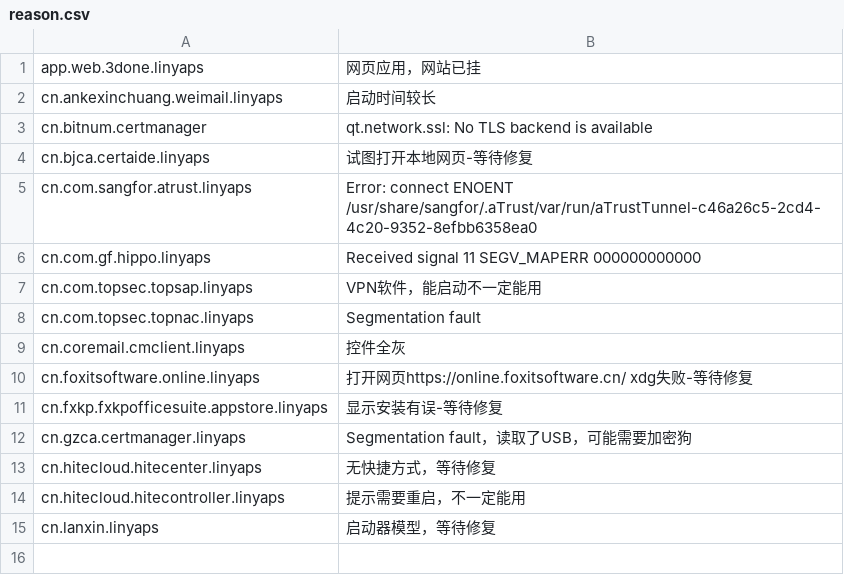
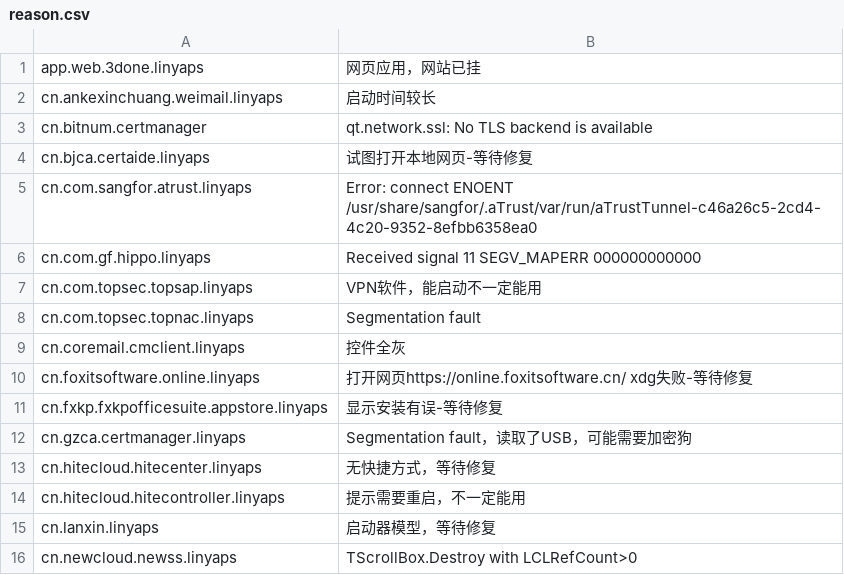
Before and after one commit to System233/linglong-builder, a CSV file: reason.csv, drawn as a sheet; the diff names each change by its address in the sheet, - before the commit and + after, or states it on an @@ line.

Commit message:
fail:cn.newcloud.newss.linyaps

```diff
--- a/reason.csv
+++ b/reason.csv
+row 16: cn.newcloud.newss.linyaps | TScrollBox.Destroy with LCLRefCount>0
```
Also changed, not shown: 2 other files.
